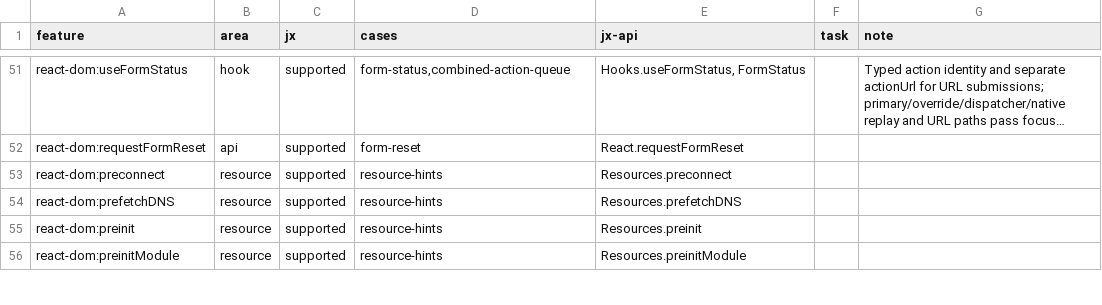
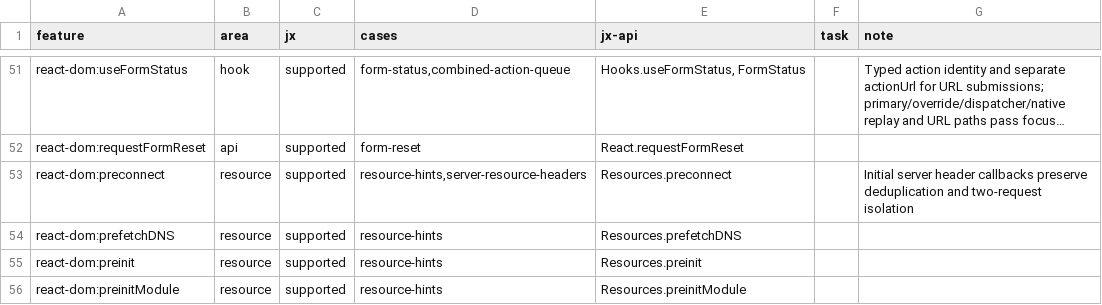
Before and after one commit to lmrrcc/jx, a TSV file: docs/evidence/conformance.tsv, drawn as a sheet; only a part is shown, gaps mark what is left out; long unchanged cells end in …; the diff covers the shown part only; the diff names each change by its address in the sheet, - before the commit and + after, or states it on an @@ line.

```diff
--- a/docs/evidence/conformance.tsv
+++ b/docs/evidence/conformance.tsv
-D53 (cases): resource-hints
+D53 (cases): resource-hints,server-resource-headers
-G53 (note): (empty)
+G53 (note): Initial server header callbacks preserve deduplication and two-request isolation
```
Also changed, not shown: 9 edited cells elsewhere in this file, docs/evidence/capabilities.tsv, docs/evidence/conformance-results.tsv, 20 other files.
